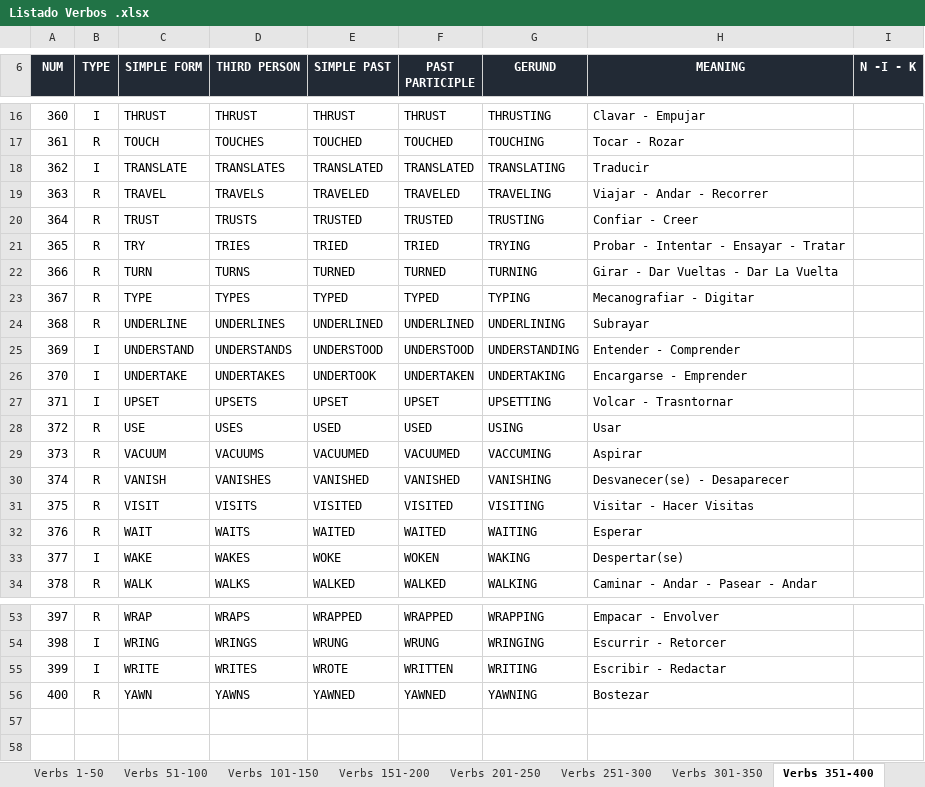
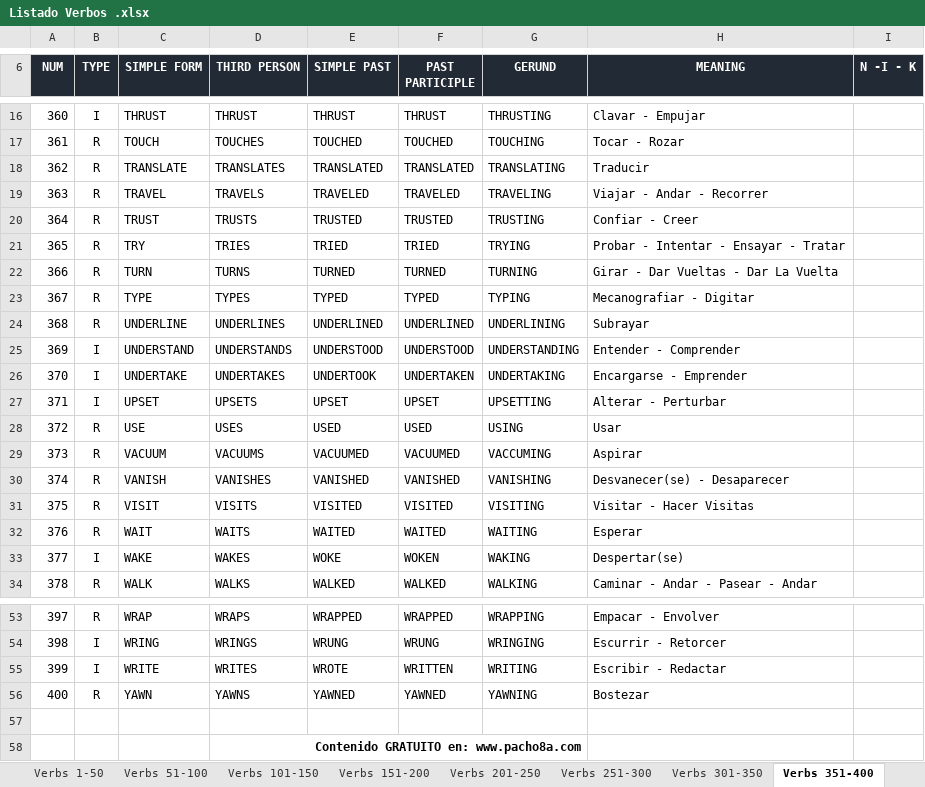
Before and after one commit to aleroses/English, an Excel workbook: Pacho Ochoa/Listado Verbos .xlsx, sheet Verbs 351-400, drawn as a sheet; only a part is shown, gaps mark what is left out; values as stored, in another font and other column widths than the file's, no borders; charts and pictures and conditional formats and table styles not drawn; the diff names each change by its address in the sheet, - before the commit and + after, or states it on an @@ line.

```diff
--- a/Pacho Ochoa/Listado Verbos .xlsx (sheet Verbs 351-400)
+++ b/Pacho Ochoa/Listado Verbos .xlsx (sheet Verbs 351-400)
-B18 (TYPE): I
+B18 (TYPE): R
-H27 (MEANING): Volcar - Trasntornar
+H27 (MEANING): Alterar - Perturbar
+row 57: (empty)
+row 58:  |  |  | Contenido GRATUITO en: www.pacho8a.com
```
Also changed, not shown: sheet Verbs 251-300, sheet Verbs 1-50, sheet Verbs 301-350, sheet Verbs 151-200, sheet Verbs 51-100, sheet Verbs 201-250, 1 more sheet, charts or pictures, 3 other files.
